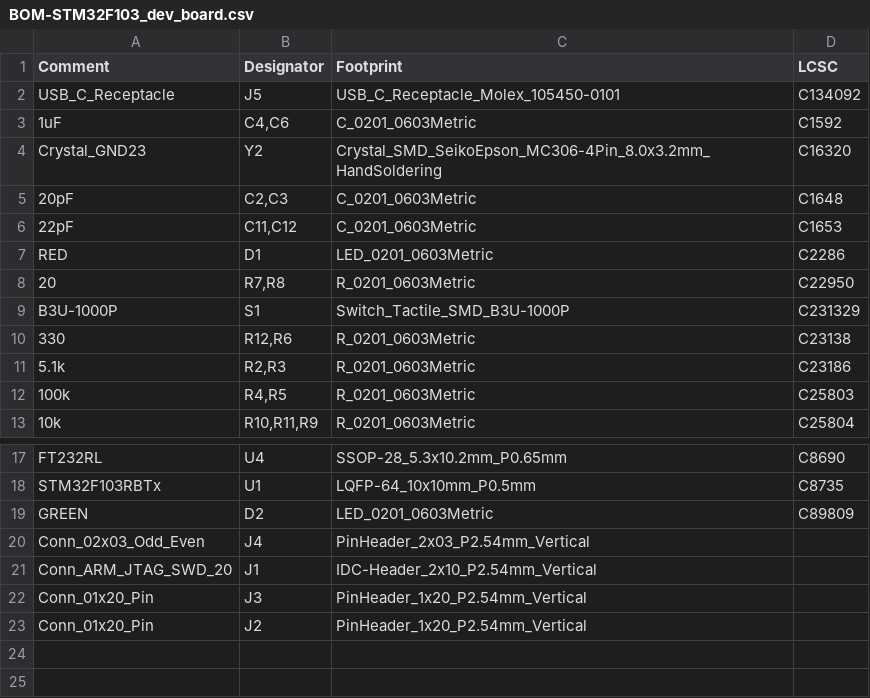
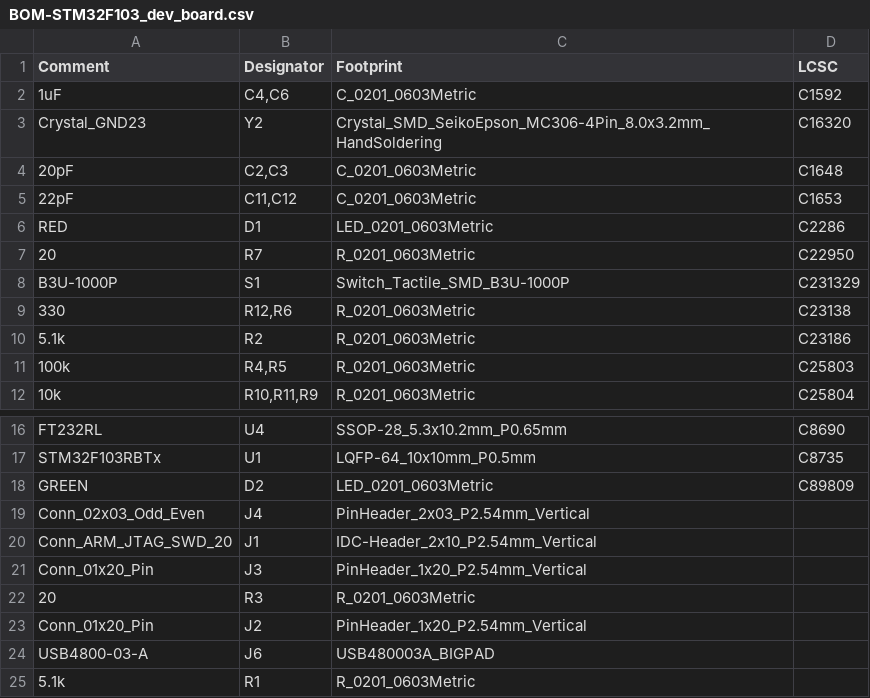
Before and after one commit to jonghee-son/STM32F103_DevBoard, a CSV file: jlcpcb/production_files/BOM-STM32F103_dev_board.csv, drawn as a sheet; only a part is shown, gaps mark what is left out.

```diff
--- a/jlcpcb/production_files/BOM-STM32F103_dev_board.csv
+++ b/jlcpcb/production_files/BOM-STM32F103_dev_board.csv
@@ -1,3 +1,2 @@
 Comment,Designator,Footprint,LCSC
-USB_C_Receptacle,J5,USB_C_Receptacle_Molex_105450-0101,C134092
 1uF,"C4,C6",C_0201_0603Metric,C1592
@@ -7,6 +6,6 @@ Crystal_GND23,Y2,Crystal_SMD_SeikoEpson_MC306-4Pin_8.0x3.2mm_HandSoldering,C1632
 RED,D1,LED_0201_0603Metric,C2286
-20,"R7,R8",R_0201_0603Metric,C22950
+20,R7,R_0201_0603Metric,C22950
 B3U-1000P,S1,Switch_Tactile_SMD_B3U-1000P,C231329
 330,"R12,R6",R_0201_0603Metric,C23138
-5.1k,"R2,R3",R_0201_0603Metric,C23186
+5.1k,R2,R_0201_0603Metric,C23186
 100k,"R4,R5",R_0201_0603Metric,C25803
@@ -22,2 +21,5 @@ Conn_ARM_JTAG_SWD_20,J1,IDC-Header_2x10_P2.54mm_Vertical,
 Conn_01x20_Pin,J3,PinHeader_1x20_P2.54mm_Vertical,
+20,R3,R_0201_0603Metric,
 Conn_01x20_Pin,J2,PinHeader_1x20_P2.54mm_Vertical,
+USB4800-03-A,J6,USB480003A_BIGPAD,
+5.1k,R1,R_0201_0603Metric,
```
Also changed, not shown: jlcpcb/production_files/CPL-STM32F103_dev_board.csv, 51 other files.
